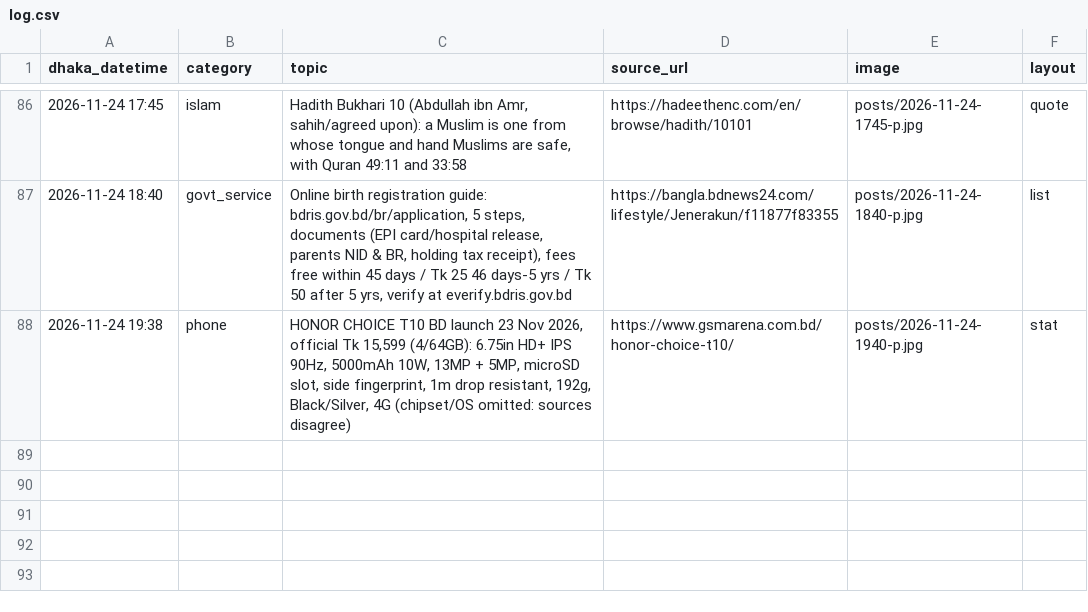
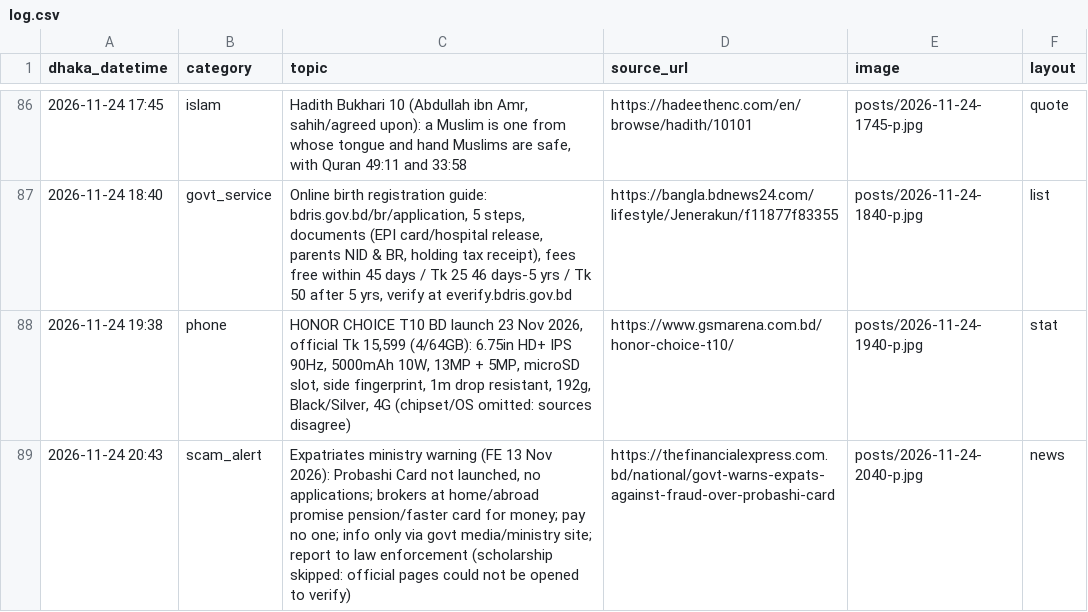
Before and after one commit to Rajibnt/codexnatore, a CSV file: ready/log.csv, drawn as a sheet; only a part is shown, gaps mark what is left out.

```diff
--- a/ready/log.csv
+++ b/ready/log.csv
@@ -88 +88,2 @@ dhaka_datetime,category,topic,source_url,image,layout
 2026-11-24 19:38,phone,"HONOR CHOICE T10 BD launch 23 Nov 2026, official Tk 15,599 (4/64GB): 6.75in HD+ IPS 90Hz, 5000mAh 10W, 13MP + 5MP, microSD slot, side fingerprint, 1m drop resistant, 192g, Black/Silver, 4G (chipset/OS omitted: sources disagree)",https://www.gsmarena.com.bd/honor-choice-t10/,posts/2026-11-24-1940-p.jpg,stat
+2026-11-24 20:43,scam_alert,"Expatriates ministry warning (FE 13 Nov 2026): Probashi Card not launched, no applications; brokers at home/abroad promise pension/faster card for money; pay no one; info only via govt media/ministry site; report to law enforcement (scholarship skipped: official pages could not be opened to verify)",https://thefinancialexpress.com.bd/national/govt-warns-expats-against-fraud-over-probashi-card,posts/2026-11-24-2040-p.jpg,news
```
Also changed, not shown: 4 other files.
